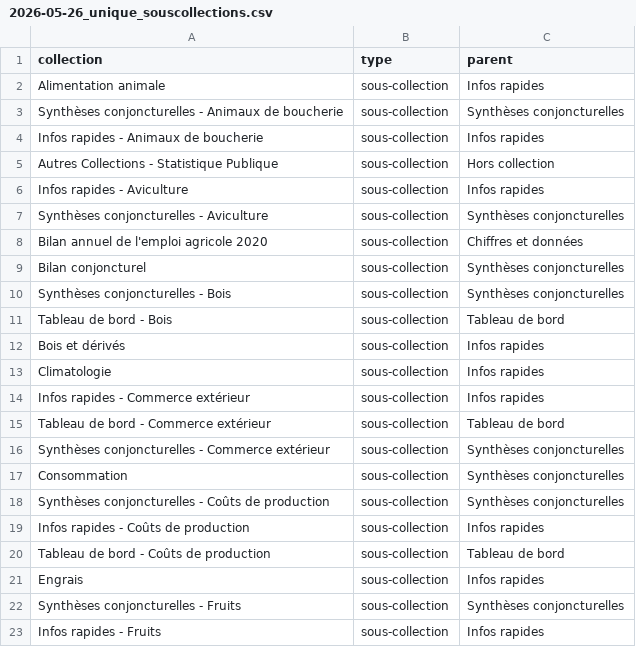
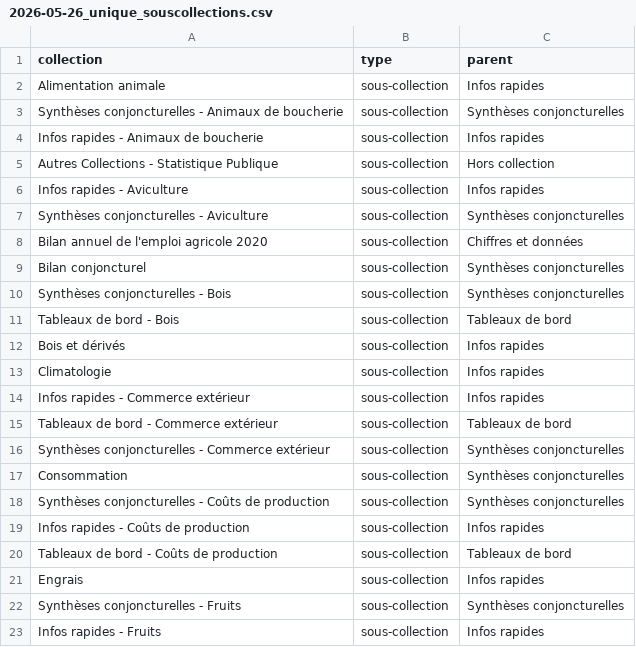
Before and after one commit to betagouv/agreste-crawler, a CSV file: 2026-05-26_unique_souscollections.csv, drawn as a sheet; only a part is shown.

Commit message:
Collections : tableaux de bord is plural

```diff
--- a/2026-05-26_unique_souscollections.csv
+++ b/2026-05-26_unique_souscollections.csv
@@ -10,3 +10,3 @@ Bilan conjoncturel,sous-collection,Synthèses conjoncturelles
 Synthèses conjoncturelles - Bois,sous-collection,Synthèses conjoncturelles
-Tableau de bord - Bois,sous-collection,Tableau de bord
+Tableaux de bord - Bois,sous-collection,Tableaux de bord
 Bois et dérivés,sous-collection,Infos rapides
@@ -14,3 +14,3 @@ Climatologie,sous-collection,Infos rapides
 Infos rapides - Commerce extérieur,sous-collection,Infos rapides
-Tableau de bord - Commerce extérieur,sous-collection,Tableau de bord
+Tableaux de bord - Commerce extérieur,sous-collection,Tableaux de bord
 Synthèses conjoncturelles - Commerce extérieur,sous-collection,Synthèses conjoncturelles
@@ -19,3 +19,3 @@ Synthèses conjoncturelles - Coûts de production,sous-collection,Synthèses con
 Infos rapides - Coûts de production,sous-collection,Infos rapides
-Tableau de bord - Coûts de production,sous-collection,Tableau de bord
+Tableaux de bord - Coûts de production,sous-collection,Tableaux de bord
 Engrais,sous-collection,Infos rapides
```
Also changed, not shown: 2026-05-26_unique_collections.csv.
